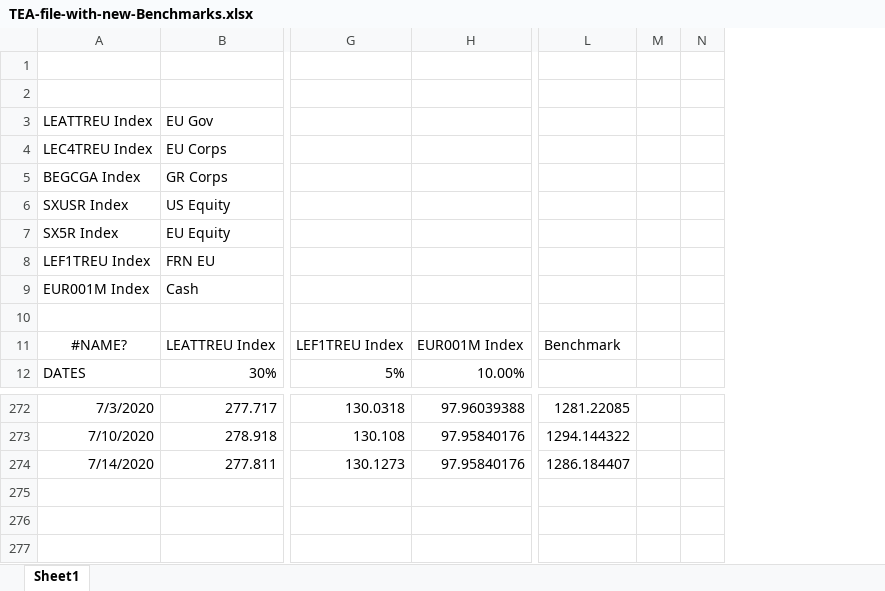
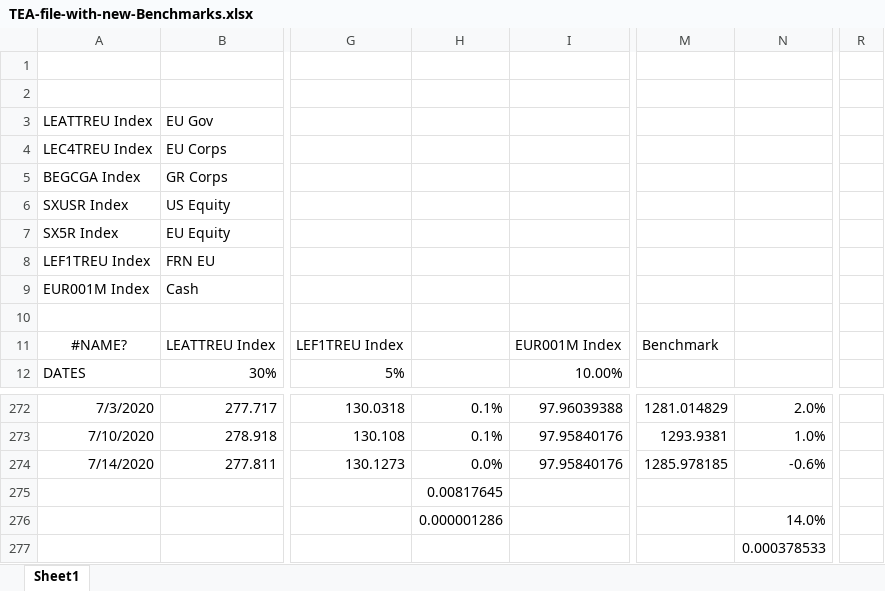
Before and after one commit to liaskast/Jupyter-Notebook-Portfolio-Optimization, an Excel workbook: Archive/In-Output of Bloomberg's Model/Data_for_Experimentation_Archive/Original/TEA-file-with-new-Benchmarks.xlsx, sheet Sheet1, drawn as a sheet; only a part is shown, gaps mark what is left out; values as stored, in another font and other column widths than the file's, no borders; conditional formats not drawn; removed rows and columns are numbered as before the commit, all else as after; rows hold the shown columns only; the diff names each change by its address in the sheet, - before the commit and + after, or states it on an @@ line.

```diff
--- a/Archive/In-Output of Bloomberg's Model/Data_for_Experimentation_Archive/Original/TEA-file-with-new-Benchmarks.xlsx (sheet Sheet1)
+++ b/Archive/In-Output of Bloomberg's Model/Data_for_Experimentation_Archive/Original/TEA-file-with-new-Benchmarks.xlsx (sheet Sheet1)
+column H, rows 272-274: 0.1% | 0.1% | 0.0%
-column L, row 11: Benchmark; rows 272-274: 1281.22085 | 1294.144322 | 1286.184407
-column M, empty
-column N, empty
+column M, row 11: Benchmark; rows 272-274: 1281.014829 | 1293.9381 | 1285.978185
+column N, rows 272-274: 2.0% | 1.0% | -0.6%
+column R, empty
+row 275:  |  |  | 0.00817645
+row 276:  |  |  | 0.000001286 |  |  | 14.0%
+row 277:  |  |  |  |  |  | 0.000378533
```
Also changed, not shown: formulas that keep their value, Archive/In-Output of Bloomberg's Model/Data_for_Experimentation_Archive/Cleaned/Bloomberg-data.xlsx, Main/output.xlsx, 6 other files.
